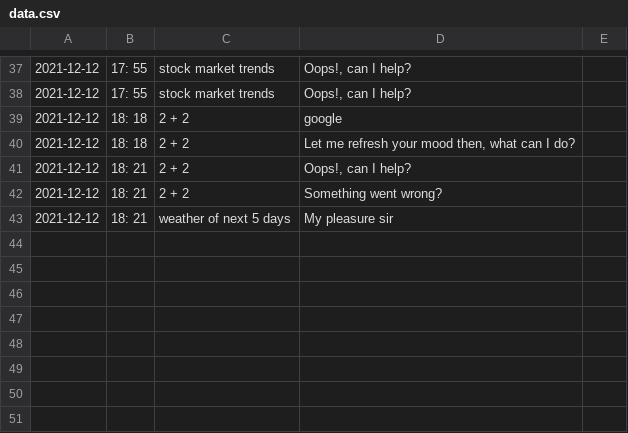
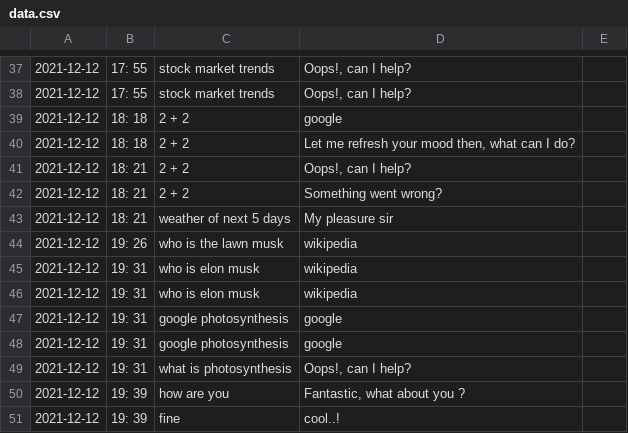
Before and after one commit to Praj-17/AI---Project, a CSV file: data.csv, drawn as a sheet; only a part is shown, gaps mark what is left out.

Commit message:
edited intents, updated wait, cleared wikipedia bug

```diff
--- a/data.csv
+++ b/data.csv
@@ -43 +43,9 @@
 2021-12-12,18: 21,weather of next 5 days,My pleasure sir
+2021-12-12,19: 26,who is the lawn musk,wikipedia
+2021-12-12,19: 31,who is elon musk,wikipedia
+2021-12-12,19: 31,who is elon musk,wikipedia
+2021-12-12,19: 31,google photosynthesis,google
+2021-12-12,19: 31,google photosynthesis,google
+2021-12-12,19: 31,what is photosynthesis,"Oops!, can I help?"
+2021-12-12,19: 39,how are you,"Fantastic, what about you ? "
+2021-12-12,19: 39,fine,cool..!
```
Also changed, not shown: 6 other files.
